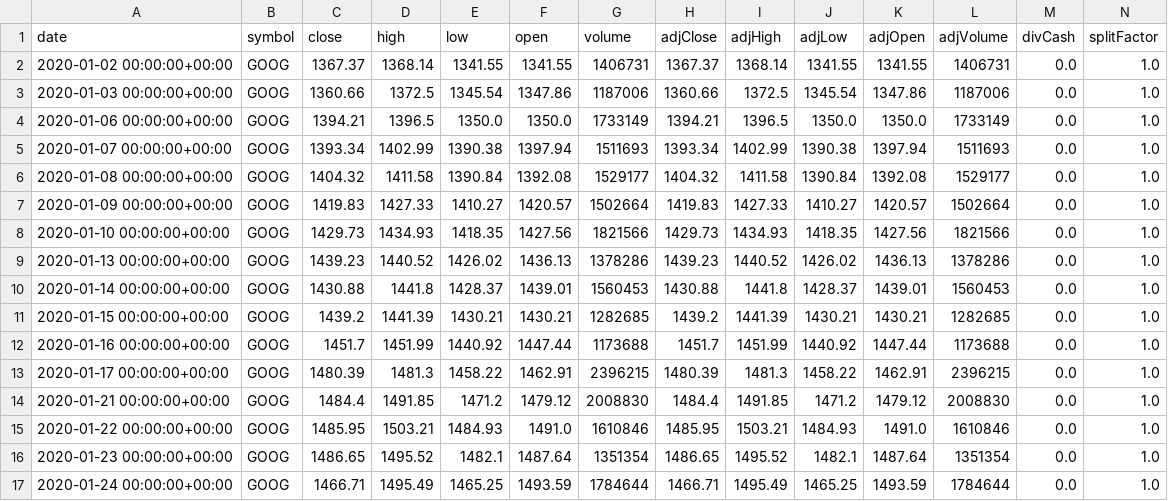
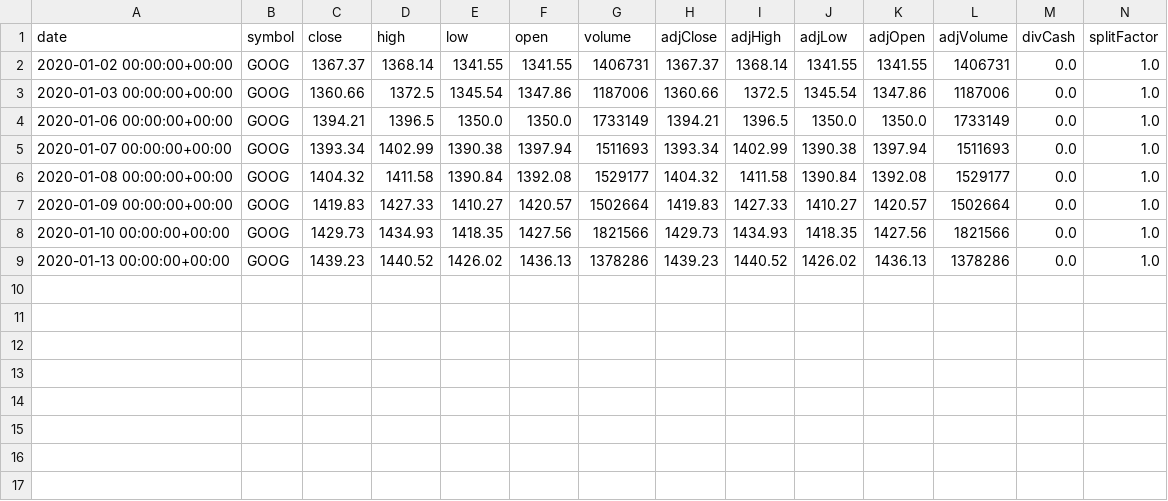
Before and after one commit to cskaandorp/python_ws_quarterfall, a CSV file: data/google.csv, drawn as a sheet; the diff names each change by its address in the sheet, - before the commit and + after, or states it on an @@ line.

```diff
--- a/data/google.csv
+++ b/data/google.csv
-row 10: 2020-01-14 00:00:00+00:00 | GOOG | 1430.88 | 1441.8 | 1428.37 | 1439.01 | 1560453 | 1430.88 | 1441.8 | 1428.37 | 1439.01 | 1560453 | 0.0 | 1.0
-row 11: 2020-01-15 00:00:00+00:00 | GOOG | 1439.2 | 1441.39 | 1430.21 | 1430.21 | 1282685 | 1439.2 | 1441.39 | 1430.21 | 1430.21 | 1282685 | 0.0 | 1.0
-row 12: 2020-01-16 00:00:00+00:00 | GOOG | 1451.7 | 1451.99 | 1440.92 | 1447.44 | 1173688 | 1451.7 | 1451.99 | 1440.92 | 1447.44 | 1173688 | 0.0 | 1.0
-row 13: 2020-01-17 00:00:00+00:00 | GOOG | 1480.39 | 1481.3 | 1458.22 | 1462.91 | 2396215 | 1480.39 | 1481.3 | 1458.22 | 1462.91 | 2396215 | 0.0 | 1.0
-row 14: 2020-01-21 00:00:00+00:00 | GOOG | 1484.4 | 1491.85 | 1471.2 | 1479.12 | 2008830 | 1484.4 | 1491.85 | 1471.2 | 1479.12 | 2008830 | 0.0 | 1.0
-row 15: 2020-01-22 00:00:00+00:00 | GOOG | 1485.95 | 1503.21 | 1484.93 | 1491.0 | 1610846 | 1485.95 | 1503.21 | 1484.93 | 1491.0 | 1610846 | 0.0 | 1.0
-row 16: 2020-01-23 00:00:00+00:00 | GOOG | 1486.65 | 1495.52 | 1482.1 | 1487.64 | 1351354 | 1486.65 | 1495.52 | 1482.1 | 1487.64 | 1351354 | 0.0 | 1.0
-row 17: 2020-01-24 00:00:00+00:00 | GOOG | 1466.71 | 1495.49 | 1465.25 | 1493.59 | 1784644 | 1466.71 | 1495.49 | 1465.25 | 1493.59 | 1784644 | 0.0 | 1.0
```
Also changed, not shown: data/apple.csv.
